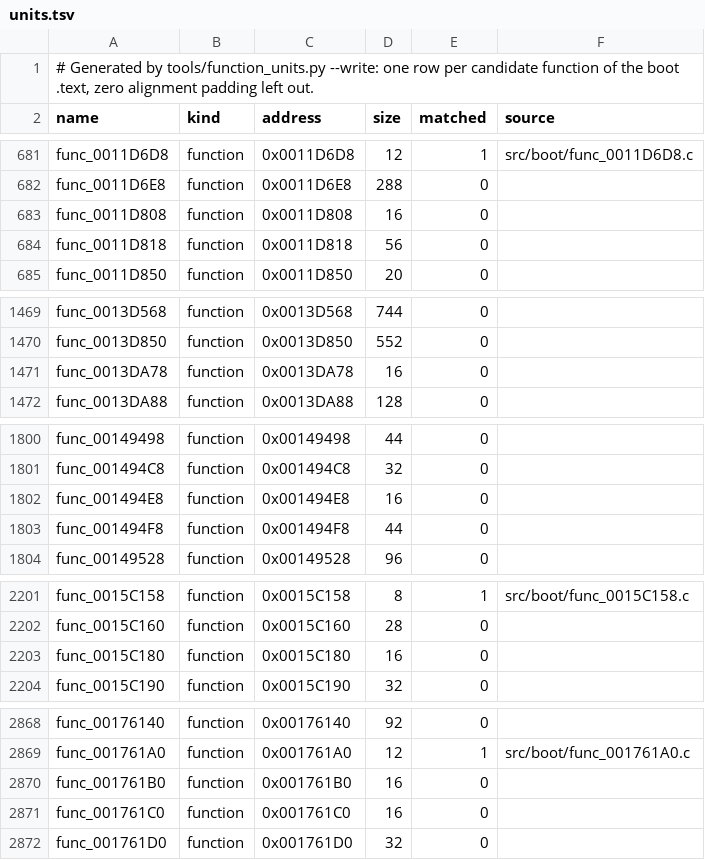
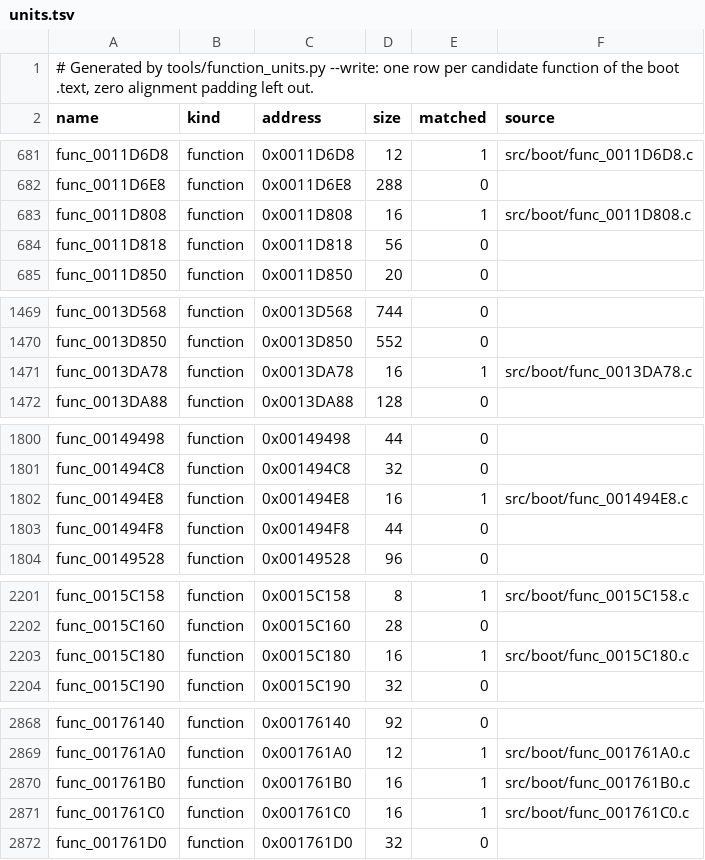
Before and after one commit to OpenRAC/rac-sac-decomp, a TSV file: config/boot/units.tsv, drawn as a sheet; only a part is shown, gaps mark what is left out; the diff covers the shown part only.

```diff
--- a/config/boot/units.tsv
+++ b/config/boot/units.tsv
@@ -682,3 +682,3 @@ func_0011D6D8	function	0x0011D6D8	12	1	src/boot/func_0011D6D8.c
 func_0011D6E8	function	0x0011D6E8	288	0	
-func_0011D808	function	0x0011D808	16	0	
+func_0011D808	function	0x0011D808	16	1	src/boot/func_0011D808.c
 func_0011D818	function	0x0011D818	56	0	
@@ -1470,3 +1470,3 @@ func_0013D568	function	0x0013D568	744	0
 func_0013D850	function	0x0013D850	552	0	
-func_0013DA78	function	0x0013DA78	16	0	
+func_0013DA78	function	0x0013DA78	16	1	src/boot/func_0013DA78.c
 func_0013DA88	function	0x0013DA88	128	0	
@@ -1801,3 +1801,3 @@ func_00149498	function	0x00149498	44	0
 func_001494C8	function	0x001494C8	32	0	
-func_001494E8	function	0x001494E8	16	0	
+func_001494E8	function	0x001494E8	16	1	src/boot/func_001494E8.c
 func_001494F8	function	0x001494F8	44	0	
@@ -2202,3 +2202,3 @@ func_0015C158	function	0x0015C158	8	1	src/boot/func_0015C158.c
 func_0015C160	function	0x0015C160	28	0	
-func_0015C180	function	0x0015C180	16	0	
+func_0015C180	function	0x0015C180	16	1	src/boot/func_0015C180.c
 func_0015C190	function	0x0015C190	32	0	
@@ -2869,4 +2869,4 @@ func_00176140	function	0x00176140	92	0
 func_001761A0	function	0x001761A0	12	1	src/boot/func_001761A0.c
-func_001761B0	function	0x001761B0	16	0	
-func_001761C0	function	0x001761C0	16	0	
+func_001761B0	function	0x001761B0	16	1	src/boot/func_001761B0.c
+func_001761C0	function	0x001761C0	16	1	src/boot/func_001761C0.c
 func_001761D0	function	0x001761D0	32	0	
```
Also changed, not shown: 12 edited cells elsewhere in this file, config/boot/bodies.tsv, config/boot/body_sources.tsv, 25 other files.
